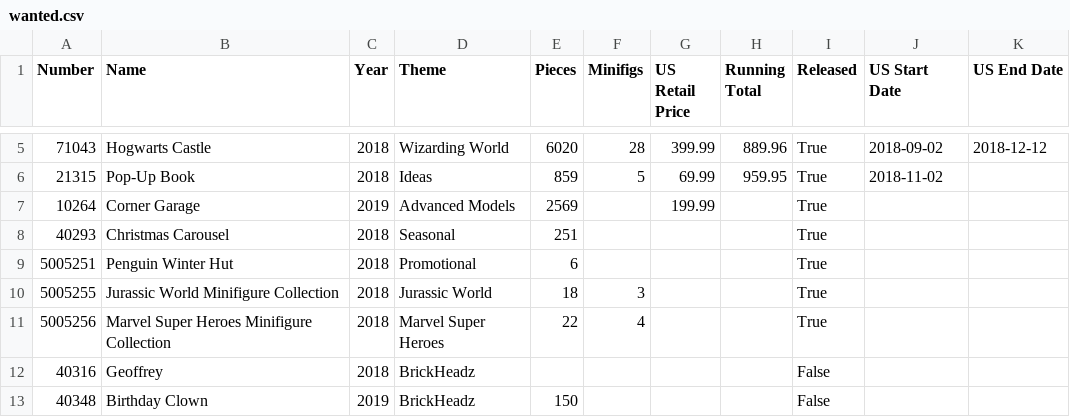
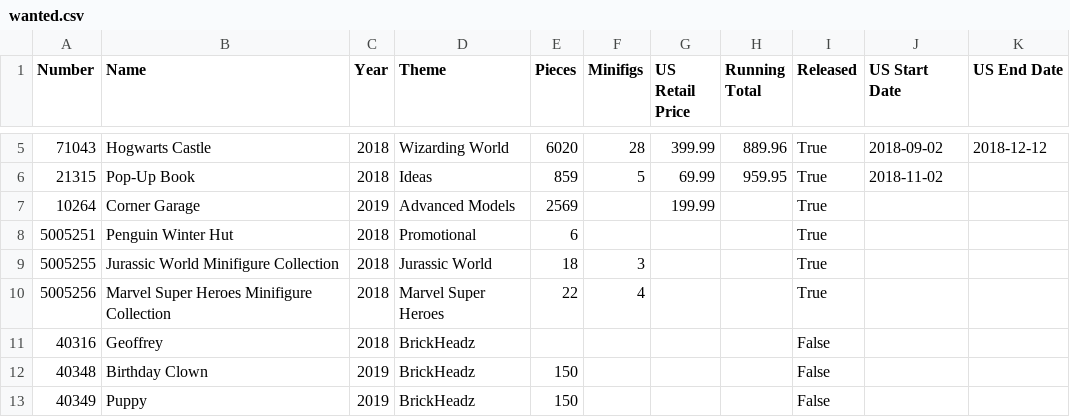
Before and after one commit to schultzy51/brickset, a CSV file: lists/wanted.csv, drawn as a sheet; only a part is shown, gaps mark what is left out; the shorter side is filled out with more unchanged rows; the diff names each change by its address in the sheet, - before the commit and + after, or states it on an @@ line.

```diff
--- a/lists/wanted.csv
+++ b/lists/wanted.csv
-row 8: 40293 | Christmas Carousel | 2018 | Seasonal | 251 |  |  |  | True
```
Also changed, not shown: 2 other files.
